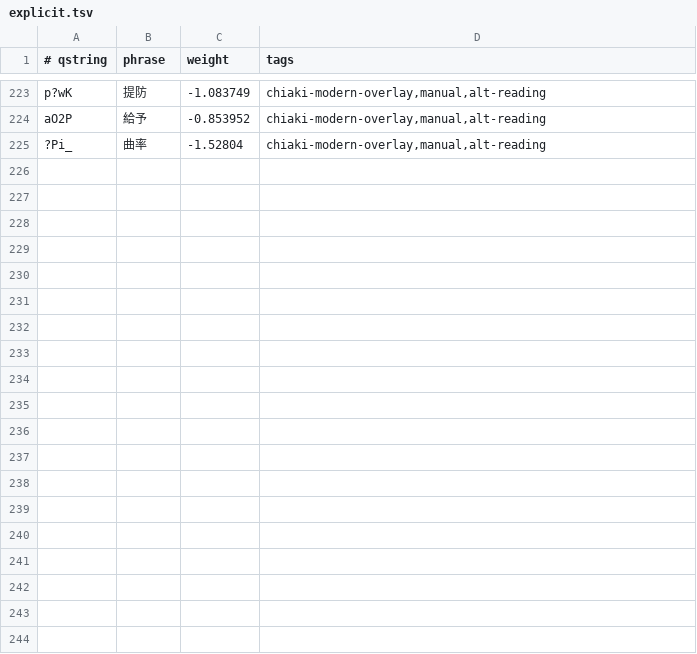
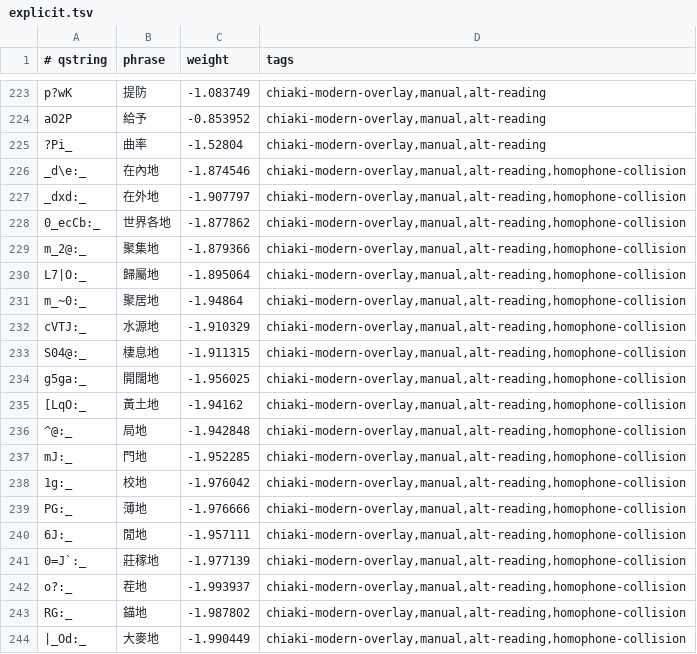
Before and after one commit to chiakich/ChiaKey-Lexicon, a TSV file: sources/chiaki-modern-overlay/explicit.tsv, drawn as a sheet; only a part is shown, gaps mark what is left out.

Commit message:
fix: derive ㄉㄧˋ reading for non-final 地 in rime-essay phrases

```diff
--- a/sources/chiaki-modern-overlay/explicit.tsv
+++ b/sources/chiaki-modern-overlay/explicit.tsv
@@ -225 +225,20 @@ aO2P	給予	-0.853952	chiaki-modern-overlay,manual,alt-reading
 ?Pi_	曲率	-1.52804	chiaki-modern-overlay,manual,alt-reading
+_d\e:_	在內地	-1.874546	chiaki-modern-overlay,manual,alt-reading,homophone-collision
+_dxd:_	在外地	-1.907797	chiaki-modern-overlay,manual,alt-reading,homophone-collision
+0_ecCb:_	世界各地	-1.877862	chiaki-modern-overlay,manual,alt-reading,homophone-collision
+m_2@:_	聚集地	-1.879366	chiaki-modern-overlay,manual,alt-reading,homophone-collision
+L7|O:_	歸屬地	-1.895064	chiaki-modern-overlay,manual,alt-reading,homophone-collision
+m_~0:_	聚居地	-1.94864	chiaki-modern-overlay,manual,alt-reading,homophone-collision
+cVTJ:_	水源地	-1.910329	chiaki-modern-overlay,manual,alt-reading,homophone-collision
+S04@:_	棲息地	-1.911315	chiaki-modern-overlay,manual,alt-reading,homophone-collision
+g5ga:_	開闊地	-1.956025	chiaki-modern-overlay,manual,alt-reading,homophone-collision
+[LqO:_	黃土地	-1.94162	chiaki-modern-overlay,manual,alt-reading,homophone-collision
+^@:_	局地	-1.942848	chiaki-modern-overlay,manual,alt-reading,homophone-collision
+mJ:_	門地	-1.952285	chiaki-modern-overlay,manual,alt-reading,homophone-collision
+1g:_	校地	-1.976042	chiaki-modern-overlay,manual,alt-reading,homophone-collision
+PG:_	薄地	-1.976666	chiaki-modern-overlay,manual,alt-reading,homophone-collision
+6J:_	閒地	-1.957111	chiaki-modern-overlay,manual,alt-reading,homophone-collision
+0=J`:_	莊稼地	-1.977139	chiaki-modern-overlay,manual,alt-reading,homophone-collision
+o?:_	茬地	-1.993937	chiaki-modern-overlay,manual,alt-reading,homophone-collision
+RG:_	錨地	-1.987802	chiaki-modern-overlay,manual,alt-reading,homophone-collision
+|_Od:_	大麥地	-1.990449	chiaki-modern-overlay,manual,alt-reading,homophone-collision
```
Also changed, not shown: 1 other file.
